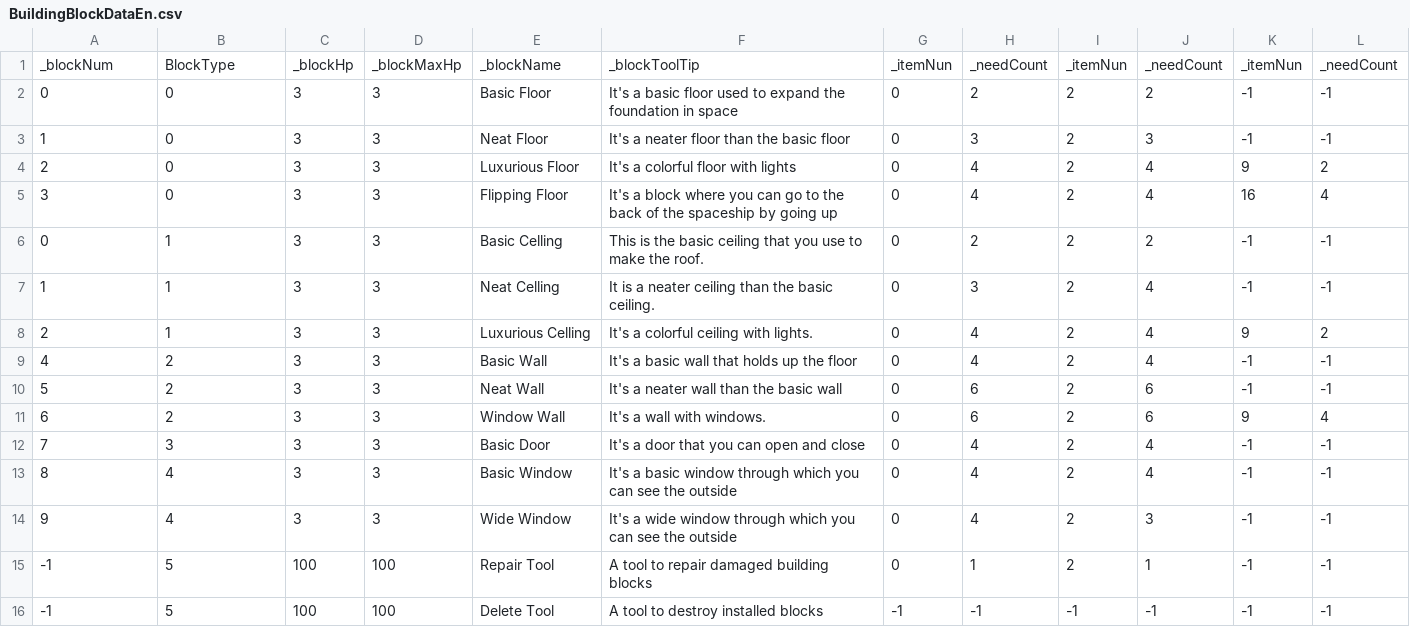
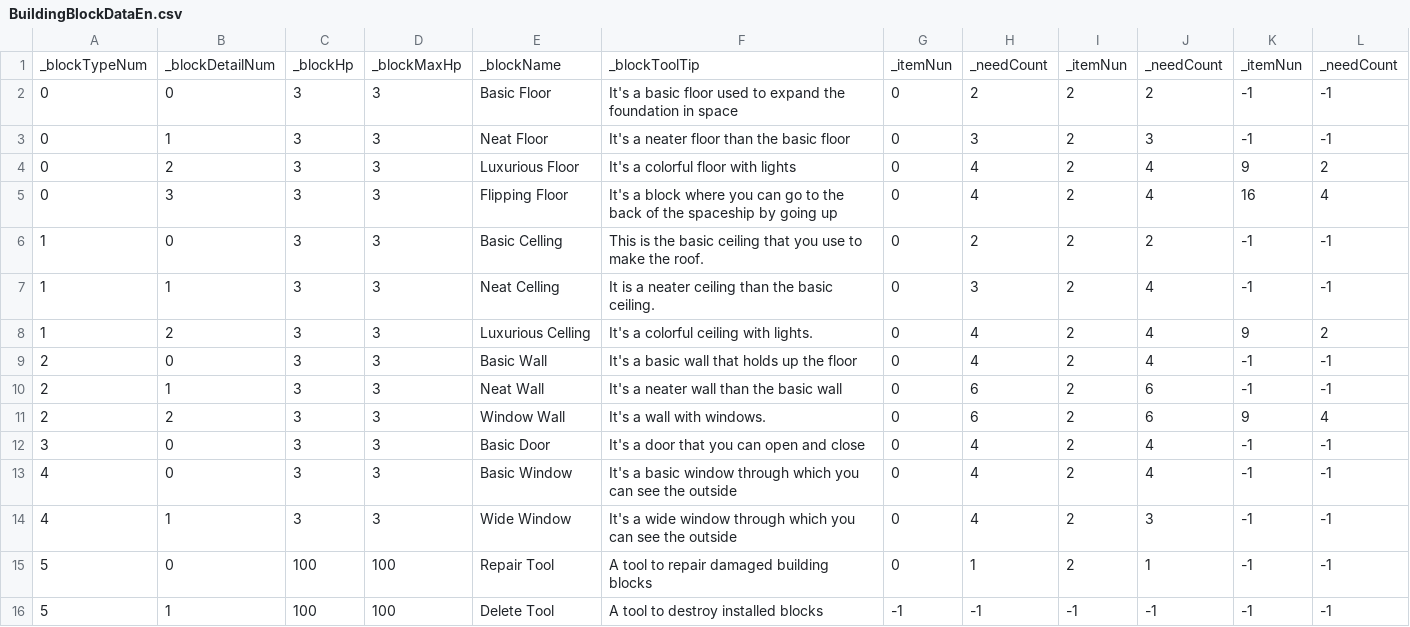
Before and after one commit to Newbie-Appealer/Space-Mayhem, a CSV file: Assets/Resources/BuildingBlockDataEn.csv, drawn as a sheet.

```diff
--- a/Assets/Resources/BuildingBlockDataEn.csv
+++ b/Assets/Resources/BuildingBlockDataEn.csv
@@ -1,16 +1,16 @@
-_blockNum,BlockType,_blockHp,_blockMaxHp,_blockName,_blockToolTip,_itemNun,_needCount,_itemNun,_needCount,_itemNun,_needCount
+_blockTypeNum,_blockDetailNum,_blockHp,_blockMaxHp,_blockName,_blockToolTip,_itemNun,_needCount,_itemNun,_needCount,_itemNun,_needCount
 0,0,3,3,Basic Floor,It's a basic floor used to expand the foundation in space,0,2,2,2,-1,-1
-1,0,3,3,Neat Floor,It's a neater floor than the basic floor,0,3,2,3,-1,-1
-2,0,3,3,Luxurious Floor,It's a colorful floor with lights,0,4,2,4,9,2
-3,0,3,3,Flipping Floor,It's a block where you can go to the back of the spaceship by going up,0,4,2,4,16,4
-0,1,3,3,Basic Celling,This is the basic ceiling that you use to make the roof.,0,2,2,2,-1,-1
+0,1,3,3,Neat Floor,It's a neater floor than the basic floor,0,3,2,3,-1,-1
+0,2,3,3,Luxurious Floor,It's a colorful floor with lights,0,4,2,4,9,2
+0,3,3,3,Flipping Floor,It's a block where you can go to the back of the spaceship by going up,0,4,2,4,16,4
+1,0,3,3,Basic Celling,This is the basic ceiling that you use to make the roof.,0,2,2,2,-1,-1
 1,1,3,3,Neat Celling,It is a neater ceiling than the basic ceiling.,0,3,2,4,-1,-1
-2,1,3,3,Luxurious Celling,It's a colorful ceiling with lights.,0,4,2,4,9,2
-4,2,3,3,Basic Wall,It's a basic wall that holds up the floor,0,4,2,4,-1,-1
-5,2,3,3,Neat Wall,It's a neater wall than the basic wall,0,6,2,6,-1,-1
-6,2,3,3,Window Wall,It's a wall with windows.,0,6,2,6,9,4
-7,3,3,3,Basic Door,It's a door that you can open and close,0,4,2,4,-1,-1
-8,4,3,3,Basic Window,It's a basic window through which you can see the outside,0,4,2,4,-1,-1
-9,4,3,3,Wide Window,It's a wide window through which you can see the outside,0,4,2,3,-1,-1
--1,5,100,100,Repair Tool,A tool to repair damaged building blocks,0,1,2,1,-1,-1
--1,5,100,100,Delete Tool,A tool to destroy installed blocks,-1,-1,-1,-1,-1,-1
+1,2,3,3,Luxurious Celling,It's a colorful ceiling with lights.,0,4,2,4,9,2
+2,0,3,3,Basic Wall,It's a basic wall that holds up the floor,0,4,2,4,-1,-1
+2,1,3,3,Neat Wall,It's a neater wall than the basic wall,0,6,2,6,-1,-1
+2,2,3,3,Window Wall,It's a wall with windows.,0,6,2,6,9,4
+3,0,3,3,Basic Door,It's a door that you can open and close,0,4,2,4,-1,-1
+4,0,3,3,Basic Window,It's a basic window through which you can see the outside,0,4,2,4,-1,-1
+4,1,3,3,Wide Window,It's a wide window through which you can see the outside,0,4,2,3,-1,-1
+5,0,100,100,Repair Tool,A tool to repair damaged building blocks,0,1,2,1,-1,-1
+5,1,100,100,Delete Tool,A tool to destroy installed blocks,-1,-1,-1,-1,-1,-1
```
Also changed, not shown: 10 other files.
